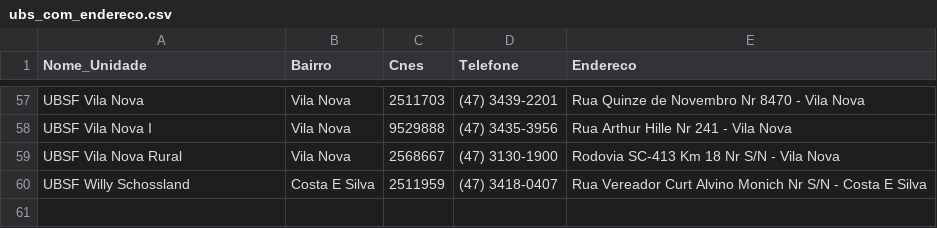
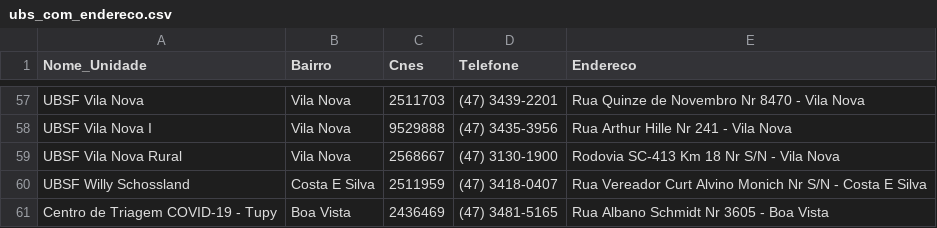
Before and after one commit to fablabjoinville/agenda-saude, a CSV file: scripts/ubs_com_endereco.csv, drawn as a sheet; only a part is shown, gaps mark what is left out; the diff names each change by its address in the sheet, - before the commit and + after, or states it on an @@ line.

```diff
--- a/scripts/ubs_com_endereco.csv
+++ b/scripts/ubs_com_endereco.csv
+row 61: Centro de Triagem COVID-19 - Tupy | Boa Vista | 2436469 | (47) 3481-5165 | Rua Albano Schmidt Nr 3605 - Boa Vista
```
Also changed, not shown: scripts/bairros_x_ubs.csv.
